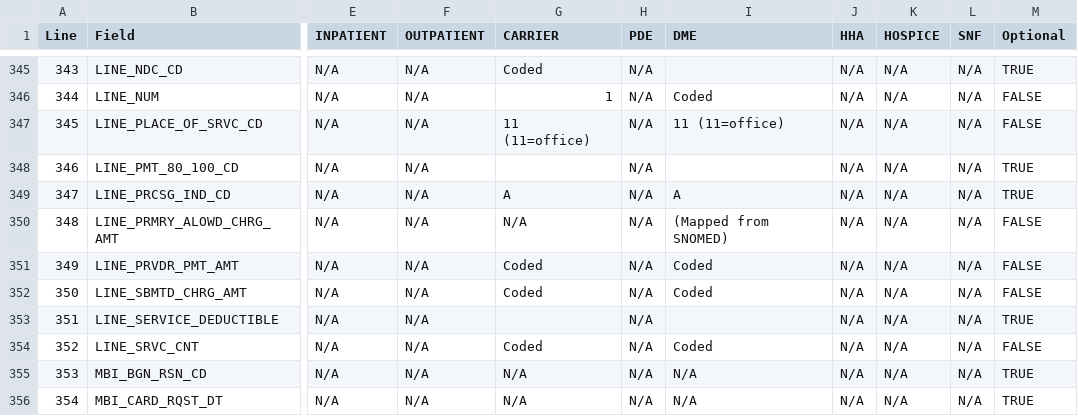
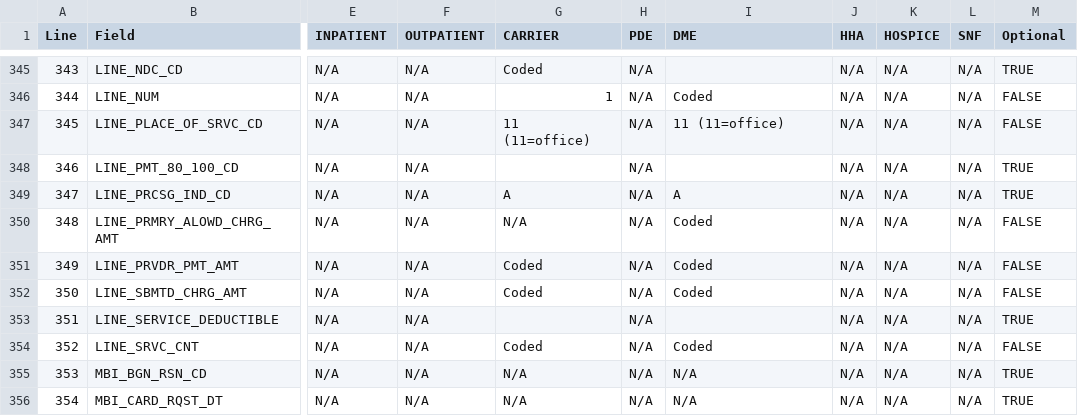
Before and after one commit to dataweave19/synthea-healthcare-etl, a TSV file: src/main/resources/export/bfd_field_values.tsv, drawn as a sheet; only a part is shown, gaps mark what is left out; the diff covers the shown part only; the diff names each change by its address in the sheet, - before the commit and + after, or states it on an @@ line.

```diff
--- a/src/main/resources/export/bfd_field_values.tsv
+++ b/src/main/resources/export/bfd_field_values.tsv
-I350 (DME): (Mapped from SNOMED)
+I350 (DME): Coded
```
Also changed, not shown: 9 edited cells elsewhere in this file, 2 other files.
